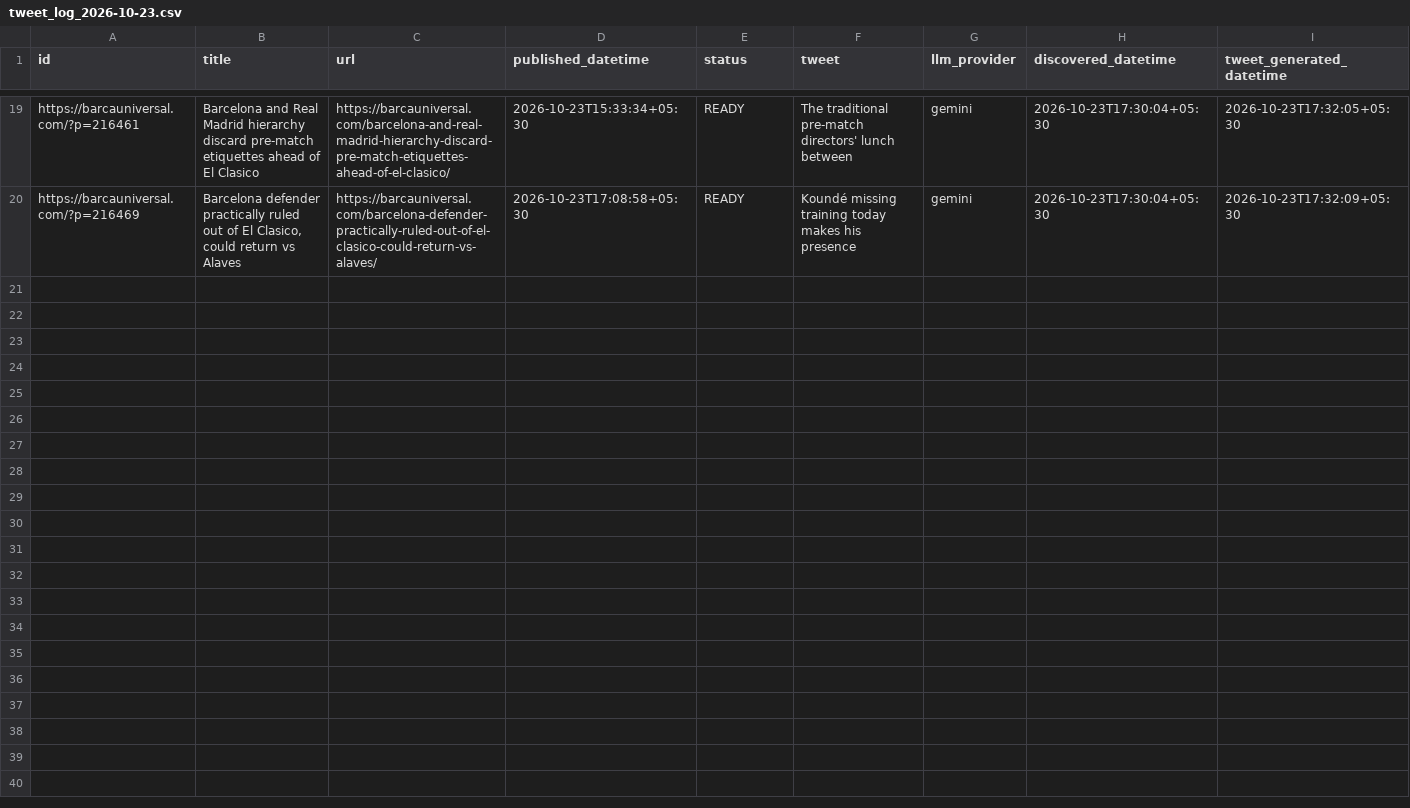
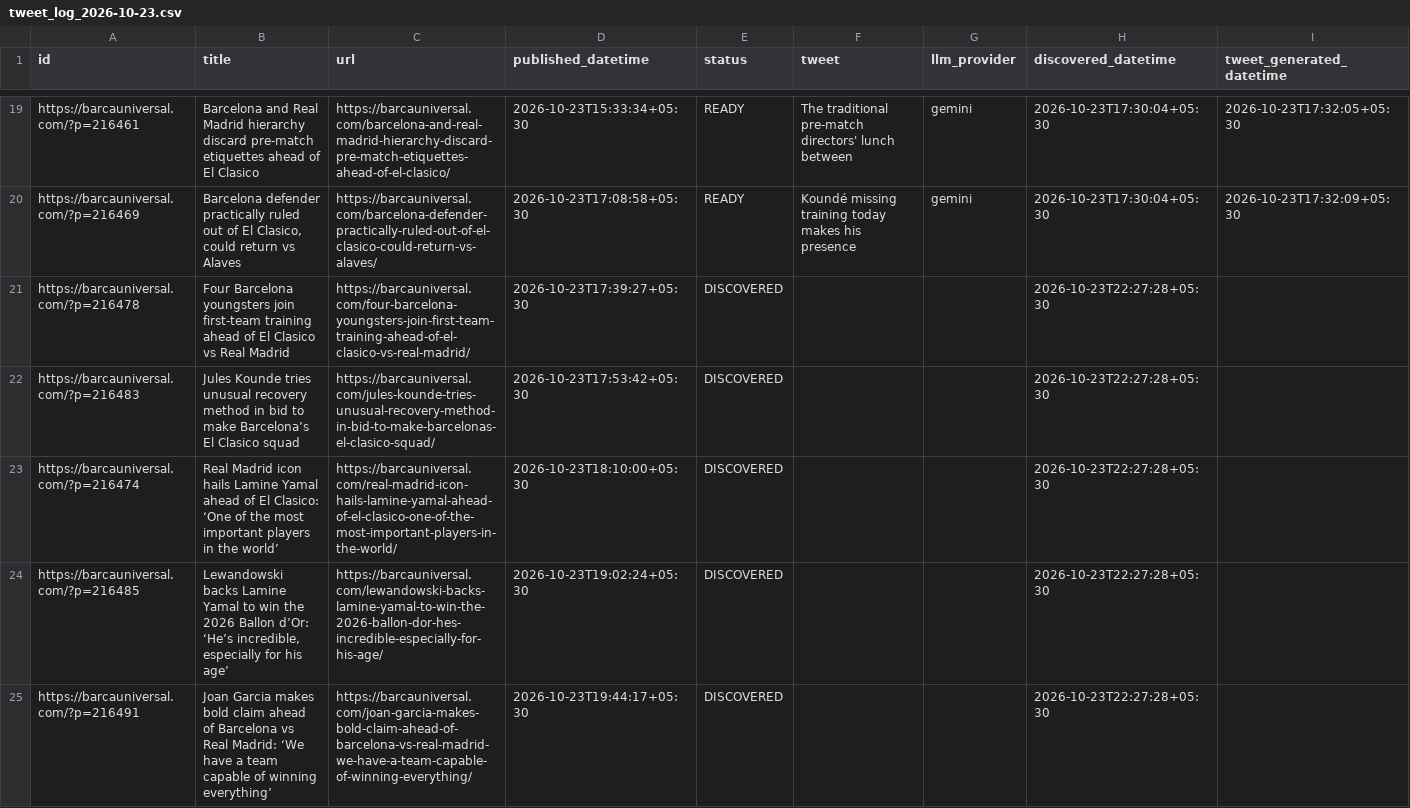
Before and after one commit to dinesh-kanakaraj/Kestrel, a CSV file: logs/tweet_log_2026-10-23.csv, drawn as a sheet; only a part is shown, gaps mark what is left out; rows hold the shown columns only; the diff covers the shown part only; the diff names each change by its address in the sheet, - before the commit and + after, or states it on an @@ line.

Commit message:
state: RSS watcher run 39991039853

```diff
--- a/logs/tweet_log_2026-10-23.csv
+++ b/logs/tweet_log_2026-10-23.csv
+row 21: https://barcauniversal.com/?p=216478 | Four Barcelona youngsters join first-team training ahead of El Clasico vs Real Madrid | https://barcauniversal.com/four-barcelona-youngsters-join-first-team-training-ahead-of-el-clasico-vs-real-madrid/ | 2026-10-23T17:39:27+05:30 | DISCOVERED |  |  | 2026-10-23T22:27:28+05:30
+row 22: https://barcauniversal.com/?p=216483 | Jules Kounde tries unusual recovery method in bid to make Barcelona’s El Clasico squad | https://barcauniversal.com/jules-kounde-tries-unusual-recovery-method-in-bid-to-make-barcelonas-el-clasico-squad/ | 2026-10-23T17:53:42+05:30 | DISCOVERED |  |  | 2026-10-23T22:27:28+05:30
+row 23: https://barcauniversal.com/?p=216474 | Real Madrid icon hails Lamine Yamal ahead of El Clasico: ‘One of the most important players in the world’ | https://barcauniversal.com/real-madrid-icon-hails-lamine-yamal-ahead-of-el-clasico-one-of-the-most-important-players-in-the-world/ | 2026-10-23T18:10:00+05:30 | DISCOVERED |  |  | 2026-10-23T22:27:28+05:30
+row 24: https://barcauniversal.com/?p=216485 | Lewandowski backs Lamine Yamal to win the 2026 Ballon d’Or: ‘He’s incredible, especially for his age’ | https://barcauniversal.com/lewandowski-backs-lamine-yamal-to-win-the-2026-ballon-dor-hes-incredible-especially-for-his-age/ | 2026-10-23T19:02:24+05:30 | DISCOVERED |  |  | 2026-10-23T22:27:28+05:30
+row 25: https://barcauniversal.com/?p=216491 | Joan Garcia makes bold claim ahead of Barcelona vs Real Madrid: ‘We have a team capable of winning everything’ | https://barcauniversal.com/joan-garcia-makes-bold-claim-ahead-of-barcelona-vs-real-madrid-we-have-a-team-capable-of-winning-everything/ | 2026-10-23T19:44:17+05:30 | DISCOVERED |  |  | 2026-10-23T22:27:28+05:30
```
Also changed, not shown: 4 added rows elsewhere in this file.
